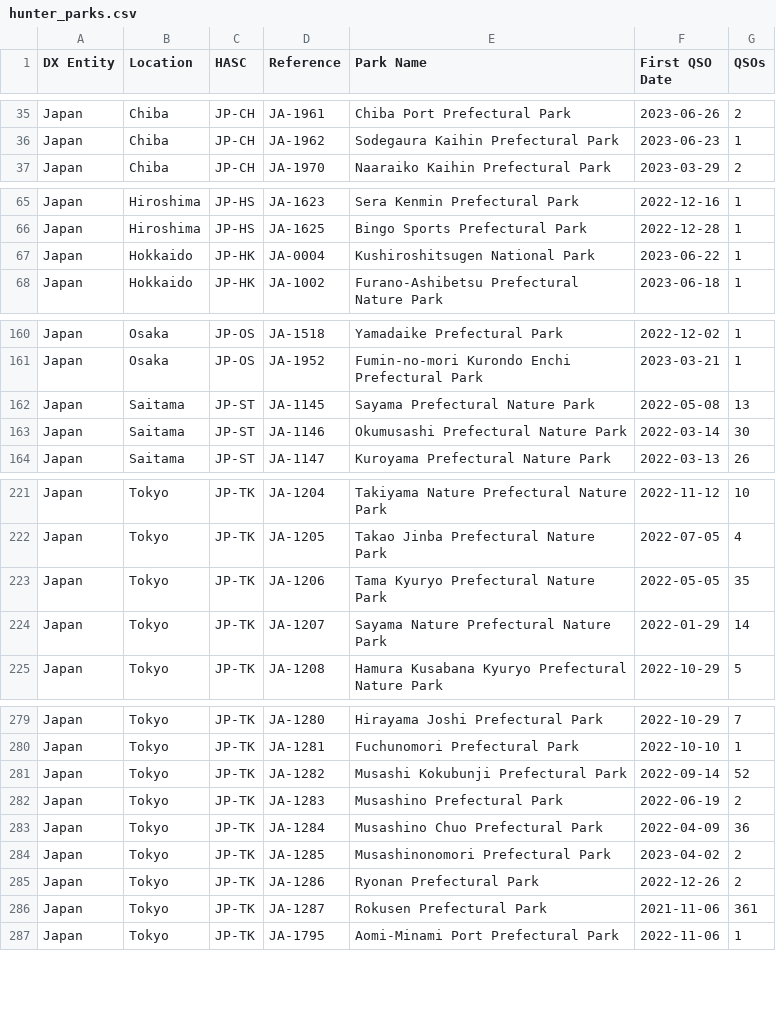
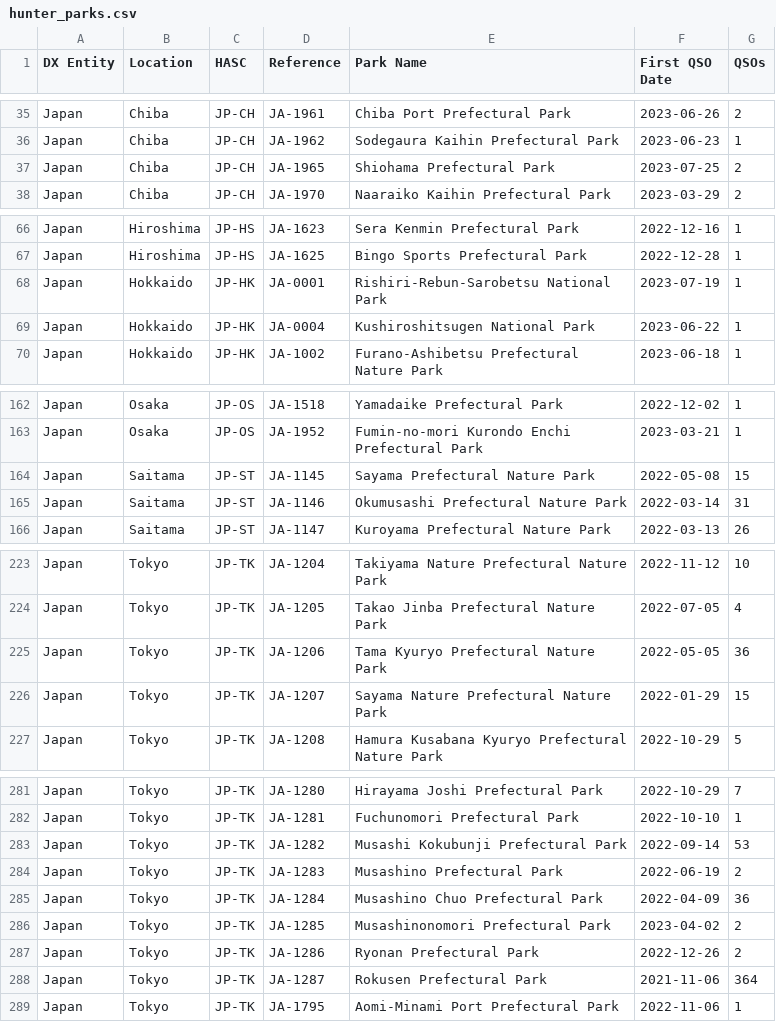
Before and after one commit to tyjcode/y001, a CSV file: hunter_parks.csv, drawn as a sheet; only a part is shown, gaps mark what is left out; the diff covers the shown part only.

```diff
--- a/hunter_parks.csv
+++ b/hunter_parks.csv
@@ -36,2 +36,3 @@
 "Japan","Chiba","JP-CH","JA-1962","Sodegaura Kaihin Prefectural Park","2023-06-23",1
+"Japan","Chiba","JP-CH","JA-1965","Shiohama Prefectural Park","2023-07-25",2
 "Japan","Chiba","JP-CH","JA-1970","Naaraiko Kaihin Prefectural Park","2023-03-29",2
@@ -66,2 +67,3 @@
 "Japan","Hiroshima","JP-HS","JA-1625","Bingo Sports Prefectural Park","2022-12-28",1
+"Japan","Hokkaido","JP-HK","JA-0001","Rishiri-Rebun-Sarobetsu National Park","2023-07-19",1
 "Japan","Hokkaido","JP-HK","JA-0004","Kushiroshitsugen National Park","2023-06-22",1
@@ -161,4 +163,4 @@
 "Japan","Osaka","JP-OS","JA-1952","Fumin-no-mori Kurondo Enchi Prefectural Park","2023-03-21",1
-"Japan","Saitama","JP-ST","JA-1145","Sayama Prefectural Nature Park","2022-05-08",13
-"Japan","Saitama","JP-ST","JA-1146","Okumusashi Prefectural Nature Park","2022-03-14",30
+"Japan","Saitama","JP-ST","JA-1145","Sayama Prefectural Nature Park","2022-05-08",15
+"Japan","Saitama","JP-ST","JA-1146","Okumusashi Prefectural Nature Park","2022-03-14",31
 "Japan","Saitama","JP-ST","JA-1147","Kuroyama Prefectural Nature Park","2022-03-13",26
@@ -222,4 +224,4 @@
 "Japan","Tokyo","JP-TK","JA-1205","Takao Jinba Prefectural Nature Park","2022-07-05",4
-"Japan","Tokyo","JP-TK","JA-1206","Tama Kyuryo Prefectural Nature Park","2022-05-05",35
-"Japan","Tokyo","JP-TK","JA-1207","Sayama Nature Prefectural Nature Park","2022-01-29",14
+"Japan","Tokyo","JP-TK","JA-1206","Tama Kyuryo Prefectural Nature Park","2022-05-05",36
+"Japan","Tokyo","JP-TK","JA-1207","Sayama Nature Prefectural Nature Park","2022-01-29",15
 "Japan","Tokyo","JP-TK","JA-1208","Hamura Kusabana Kyuryo Prefectural Nature Park","2022-10-29",5
@@ -280,3 +282,3 @@
 "Japan","Tokyo","JP-TK","JA-1281","Fuchunomori Prefectural Park","2022-10-10",1
-"Japan","Tokyo","JP-TK","JA-1282","Musashi Kokubunji Prefectural Park","2022-09-14",52
+"Japan","Tokyo","JP-TK","JA-1282","Musashi Kokubunji Prefectural Park","2022-09-14",53
 "Japan","Tokyo","JP-TK","JA-1283","Musashino Prefectural Park","2022-06-19",2
@@ -285,3 +287,3 @@
 "Japan","Tokyo","JP-TK","JA-1286","Ryonan Prefectural Park","2022-12-26",2
-"Japan","Tokyo","JP-TK","JA-1287","Rokusen Prefectural Park","2021-11-06",361
+"Japan","Tokyo","JP-TK","JA-1287","Rokusen Prefectural Park","2021-11-06",364
 "Japan","Tokyo","JP-TK","JA-1795","Aomi-Minami Port Prefectural Park","2022-11-06",1
```
Also changed, not shown: 4 edited cells elsewhere in this file.
